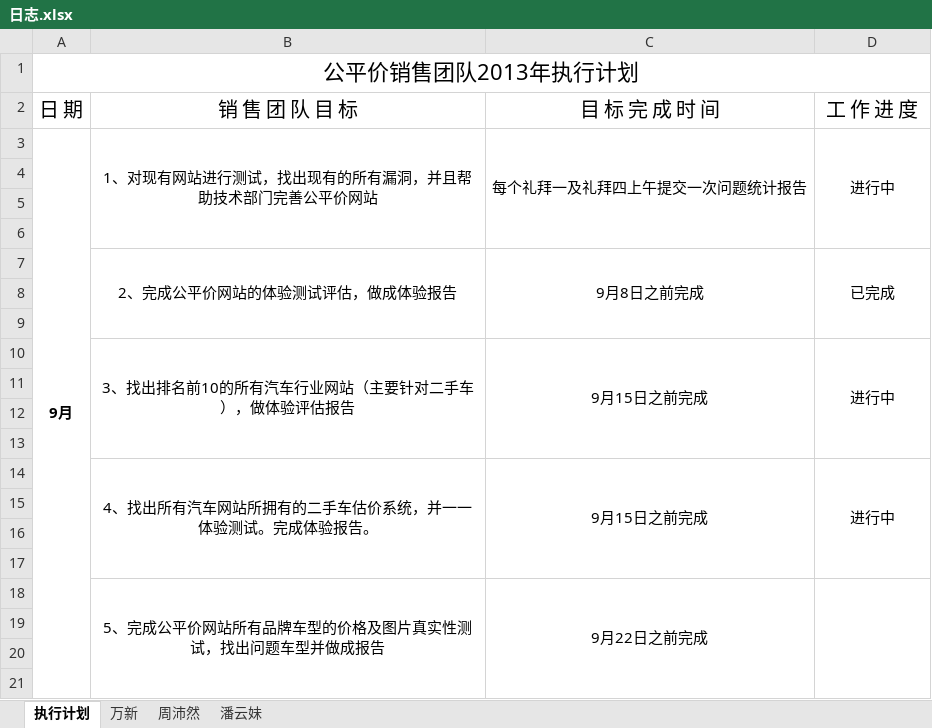
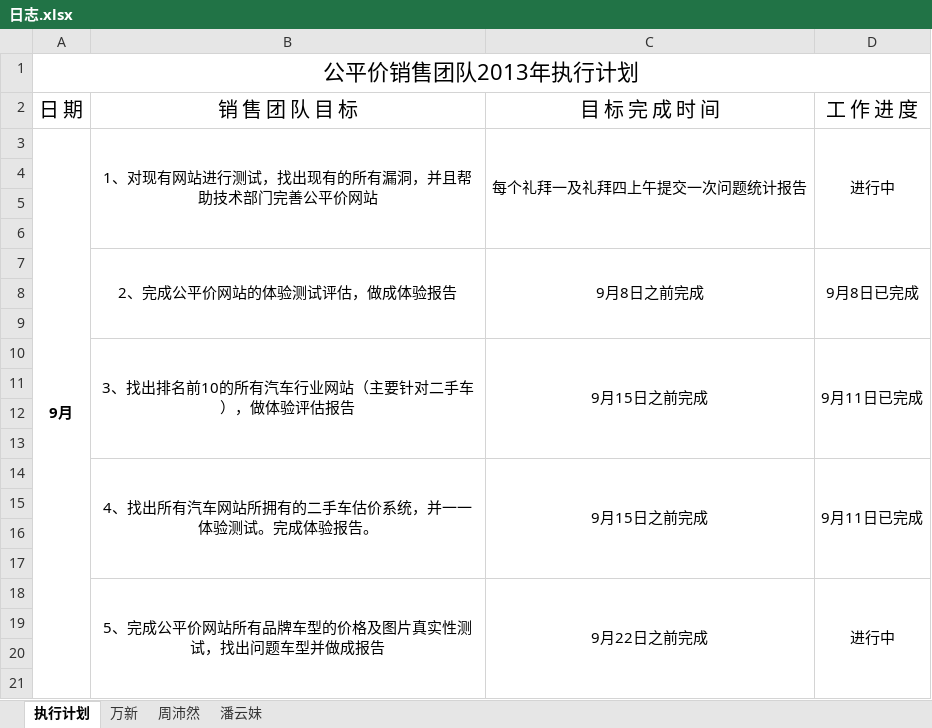
Before and after one commit to GPJxiaoshou/xiaoshou, an Excel workbook: 日志.xlsx, sheet 执行计划, drawn as a sheet; only a part is shown; values as stored, in another font and other column widths than the file's, no borders; the diff names each change by its address in the sheet, - before the commit and + after, or states it on an @@ line.

```diff
--- a/日志.xlsx (sheet 执行计划)
+++ b/日志.xlsx (sheet 执行计划)
-D7: 已完成
+D7: 9月8日已完成
-D10: 进行中
+D10: 9月11日已完成
-D14: 进行中
+D14: 9月11日已完成
-D18: (empty)
+D18: 进行中
```
Also changed, not shown: sheet 万新, 37 other files.
